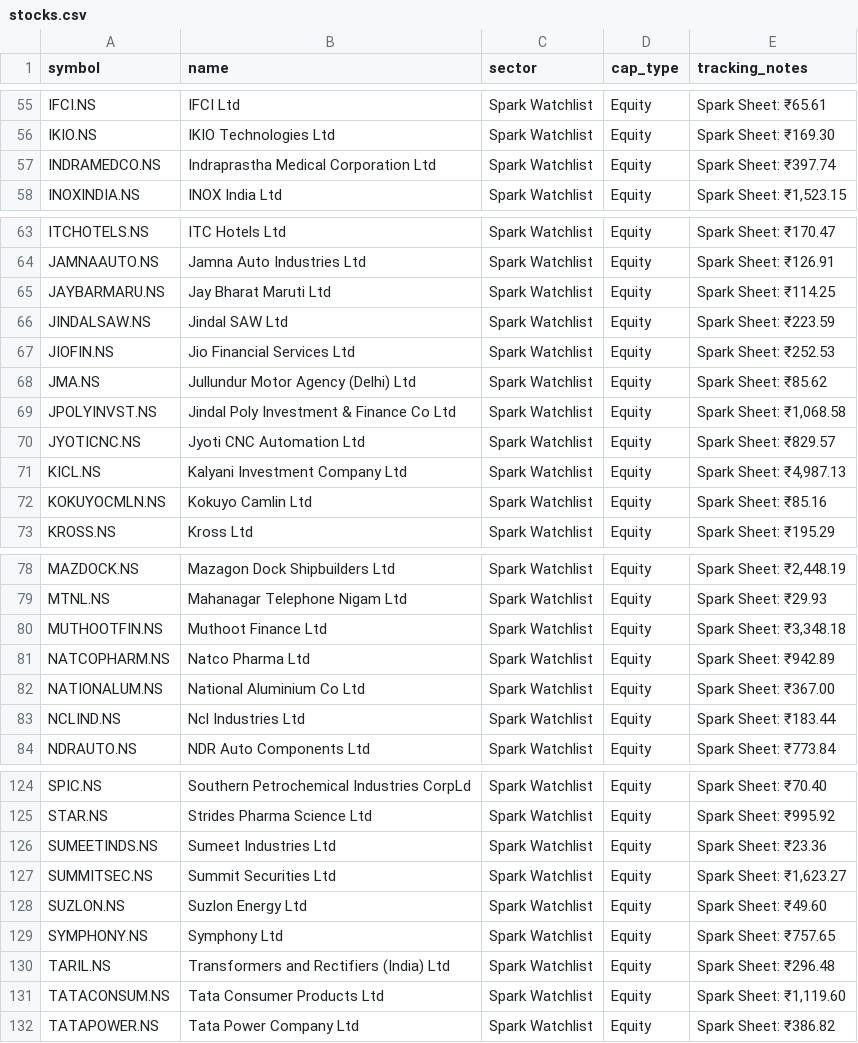
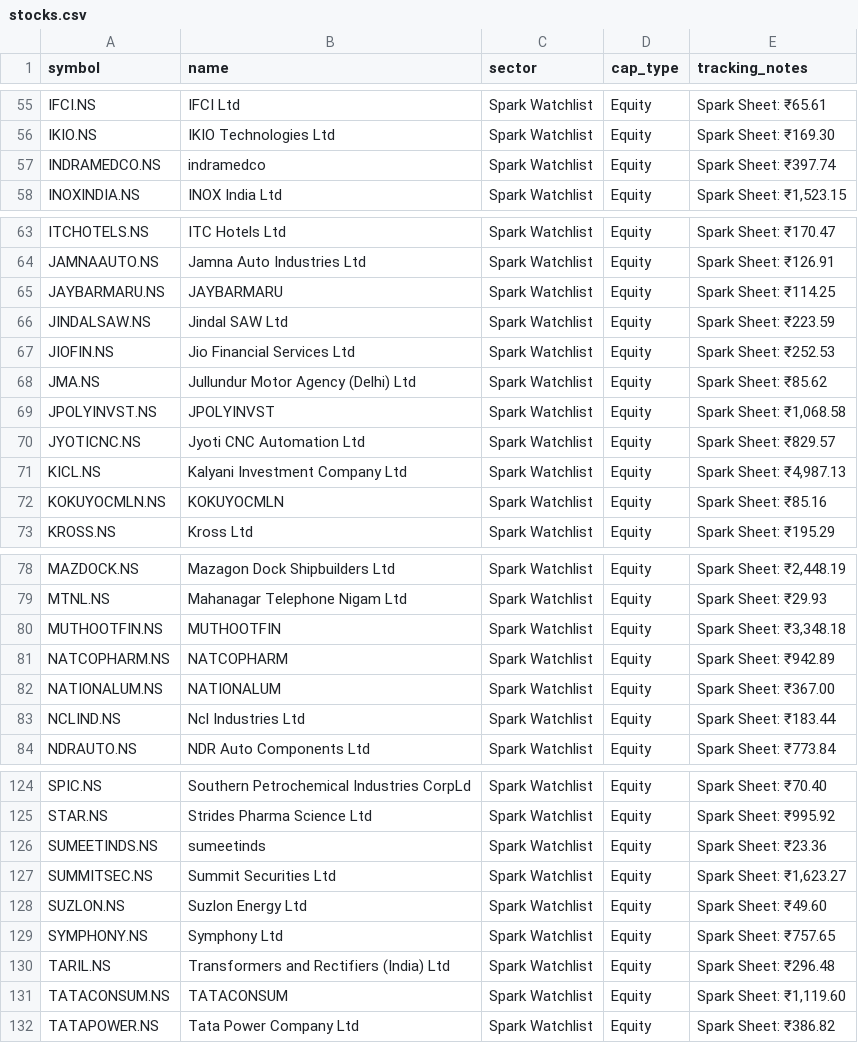
Before and after one commit to digant2207/indian-stock-analyzer, a CSV file: stocks.csv, drawn as a sheet; only a part is shown, gaps mark what is left out; the diff covers the shown part only.

```diff
--- a/stocks.csv
+++ b/stocks.csv
@@ -56,3 +56,3 @@ IFCI.NS,IFCI Ltd,Spark Watchlist,Equity,Spark Sheet: ₹65.61
 IKIO.NS,IKIO Technologies Ltd,Spark Watchlist,Equity,Spark Sheet: ₹169.30
-INDRAMEDCO.NS,Indraprastha Medical Corporation Ltd,Spark Watchlist,Equity,Spark Sheet: ₹397.74
+INDRAMEDCO.NS,indramedco,Spark Watchlist,Equity,Spark Sheet: ₹397.74
 INOXINDIA.NS,INOX India Ltd,Spark Watchlist,Equity,"Spark Sheet: ₹1,523.15"
@@ -64,3 +64,3 @@ ITCHOTELS.NS,ITC Hotels Ltd,Spark Watchlist,Equity,Spark Sheet: ₹170.47
 JAMNAAUTO.NS,Jamna Auto Industries Ltd,Spark Watchlist,Equity,Spark Sheet: ₹126.91
-JAYBARMARU.NS,Jay Bharat Maruti Ltd,Spark Watchlist,Equity,Spark Sheet: ₹114.25
+JAYBARMARU.NS,JAYBARMARU,Spark Watchlist,Equity,Spark Sheet: ₹114.25
 JINDALSAW.NS,Jindal SAW Ltd,Spark Watchlist,Equity,Spark Sheet: ₹223.59
@@ -68,6 +68,6 @@ JIOFIN.NS,Jio Financial Services Ltd,Spark Watchlist,Equity,Spark Sheet: ₹252.
 JMA.NS,Jullundur Motor Agency (Delhi) Ltd,Spark Watchlist,Equity,Spark Sheet: ₹85.62
-JPOLYINVST.NS,Jindal Poly Investment & Finance Co Ltd,Spark Watchlist,Equity,"Spark Sheet: ₹1,068.58"
+JPOLYINVST.NS,JPOLYINVST,Spark Watchlist,Equity,"Spark Sheet: ₹1,068.58"
 JYOTICNC.NS,Jyoti CNC Automation Ltd,Spark Watchlist,Equity,Spark Sheet: ₹829.57
 KICL.NS,Kalyani Investment Company Ltd,Spark Watchlist,Equity,"Spark Sheet: ₹4,987.13"
-KOKUYOCMLN.NS,Kokuyo Camlin Ltd,Spark Watchlist,Equity,Spark Sheet: ₹85.16
+KOKUYOCMLN.NS,KOKUYOCMLN,Spark Watchlist,Equity,Spark Sheet: ₹85.16
 KROSS.NS,Kross Ltd,Spark Watchlist,Equity,Spark Sheet: ₹195.29
@@ -79,5 +79,5 @@ MAZDOCK.NS,Mazagon Dock Shipbuilders Ltd,Spark Watchlist,Equity,"Spark Sheet:
 MTNL.NS,Mahanagar Telephone Nigam Ltd,Spark Watchlist,Equity,Spark Sheet: ₹29.93
-MUTHOOTFIN.NS,Muthoot Finance Ltd,Spark Watchlist,Equity,"Spark Sheet: ₹3,348.18"
-NATCOPHARM.NS,Natco Pharma Ltd,Spark Watchlist,Equity,Spark Sheet: ₹942.89
-NATIONALUM.NS,National Aluminium Co Ltd,Spark Watchlist,Equity,Spark Sheet: ₹367.00
+MUTHOOTFIN.NS,MUTHOOTFIN,Spark Watchlist,Equity,"Spark Sheet: ₹3,348.18"
+NATCOPHARM.NS,NATCOPHARM,Spark Watchlist,Equity,Spark Sheet: ₹942.89
+NATIONALUM.NS,NATIONALUM,Spark Watchlist,Equity,Spark Sheet: ₹367.00
 NCLIND.NS,Ncl Industries Ltd,Spark Watchlist,Equity,Spark Sheet: ₹183.44
@@ -125,3 +125,3 @@ SPIC.NS,Southern Petrochemical Industries CorpLd,Spark Watchlist,Equity,Spark Sh
 STAR.NS,Strides Pharma Science Ltd,Spark Watchlist,Equity,Spark Sheet: ₹995.92
-SUMEETINDS.NS,Sumeet Industries Ltd,Spark Watchlist,Equity,Spark Sheet: ₹23.36
+SUMEETINDS.NS,sumeetinds,Spark Watchlist,Equity,Spark Sheet: ₹23.36
 SUMMITSEC.NS,Summit Securities Ltd,Spark Watchlist,Equity,"Spark Sheet: ₹1,623.27"
@@ -130,3 +130,3 @@ SYMPHONY.NS,Symphony Ltd,Spark Watchlist,Equity,Spark Sheet: ₹757.65
 TARIL.NS,Transformers and Rectifiers (India) Ltd,Spark Watchlist,Equity,Spark Sheet: ₹296.48
-TATACONSUM.NS,Tata Consumer Products Ltd,Spark Watchlist,Equity,"Spark Sheet: ₹1,119.60"
+TATACONSUM.NS,TATACONSUM,Spark Watchlist,Equity,"Spark Sheet: ₹1,119.60"
 TATAPOWER.NS,Tata Power Company Ltd,Spark Watchlist,Equity,Spark Sheet: ₹386.82
```
Also changed, not shown: 1 edited cell elsewhere in this file, 9 other files.
